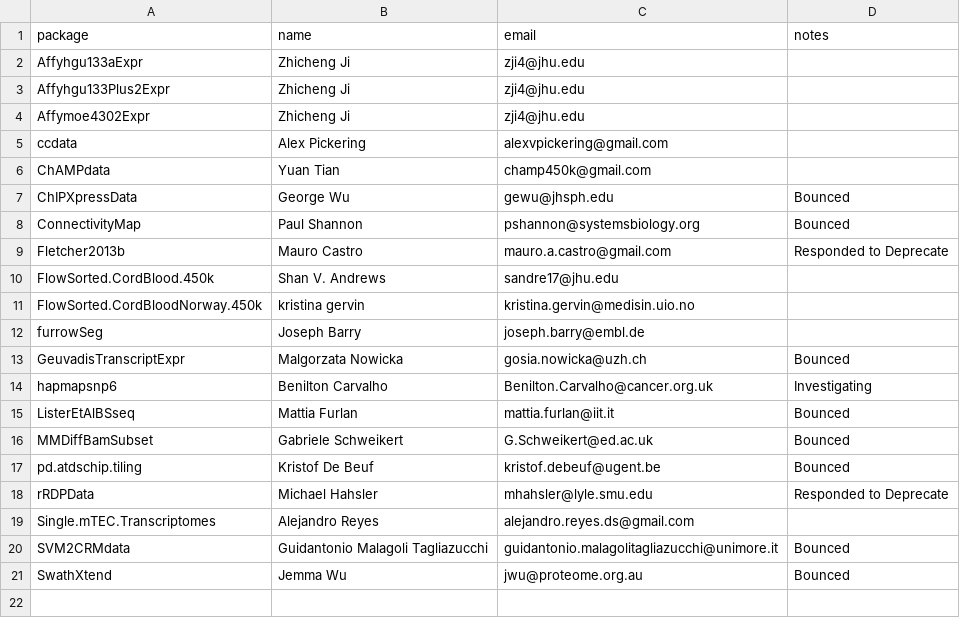
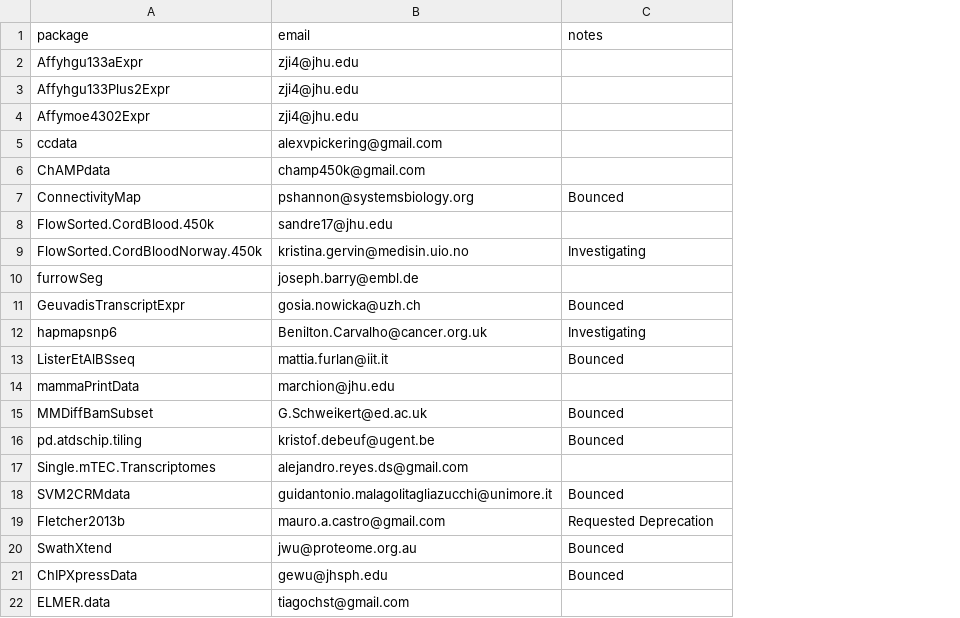
Before and after one commit to lshep/LargeFileInvestigation, a CSV file: run2_Jan_2026/PackageMaintainers_LargeFiles_ForWebsite.csv, drawn as a sheet; removed rows and columns are numbered as before the commit, all else as after; the diff names each change by its address in the sheet, - before the commit and + after, or states it on an @@ line.

```diff
--- a/run2_Jan_2026/PackageMaintainers_LargeFiles_ForWebsite.csv
+++ b/run2_Jan_2026/PackageMaintainers_LargeFiles_ForWebsite.csv
-column B (name), rows 2-6: Zhicheng Ji | Zhicheng Ji | Zhicheng Ji | Alex Pickering | Yuan Tian; row 8: Paul Shannon; rows 10-17: Shan V. Andrews | kristina gervin | Joseph Barry | Malgorzata Nowicka | Benilton Carvalho | Mattia Furlan | Gabriele Schweikert | Kristof De Beuf; rows 19-21: Alejandro Reyes | Guidantonio Malagoli Tagliazucchi | Jemma Wu
-row 9: Fletcher2013b | Mauro Castro | mauro.a.castro@gmail.com | Responded to Deprecate
-C9 (notes): (empty)
+C9 (notes): Investigating
+row 14: mammaPrintData | marchion@jhu.edu
-row 18: rRDPData | Michael Hahsler | mhahsler@lyle.smu.edu | Responded to Deprecate
+row 19: Fletcher2013b | mauro.a.castro@gmail.com | Requested Deprecation
@@ row 7 moved to row 21: ChIPXpressData @@
+row 22: ELMER.data | tiagochst@gmail.com
```
Also changed, not shown: 1 other file.
